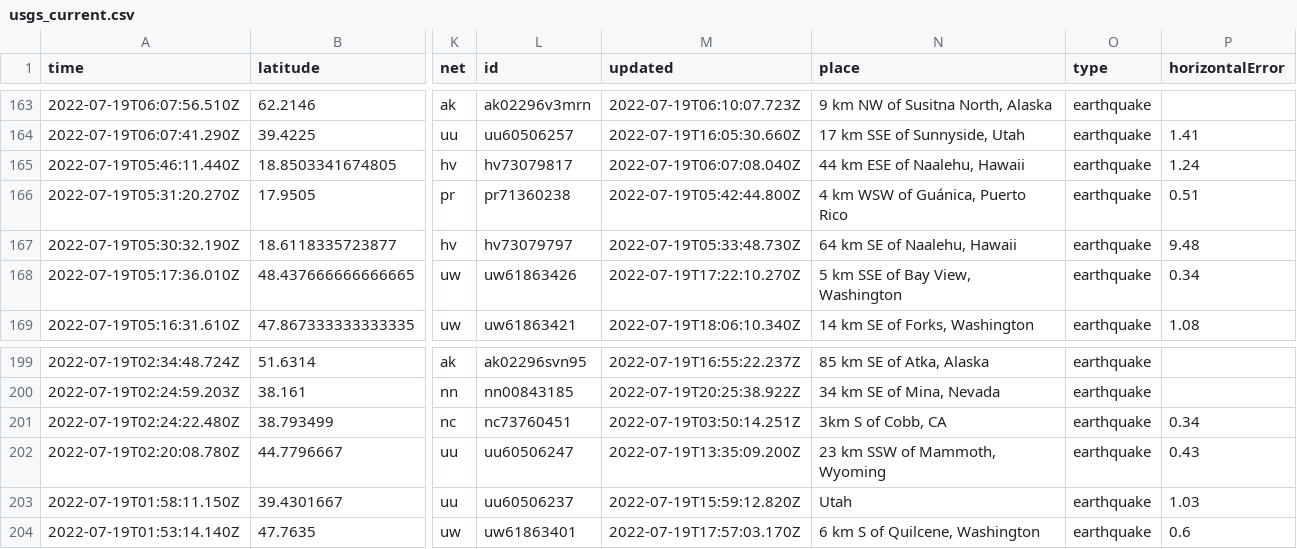
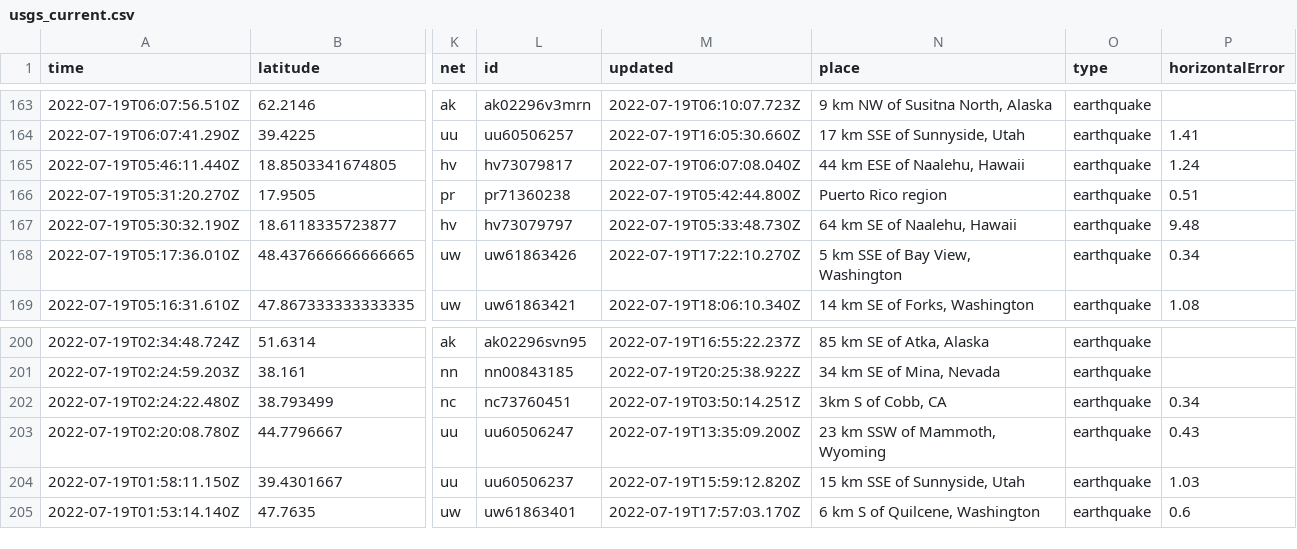
Before and after one commit to mattrehbein/nicar22-github-actions, a CSV file: usgs_current.csv, drawn as a sheet; only a part is shown, gaps mark what is left out; addresses are those after the commit; the diff covers the shown part only; the diff names each change by its address in the sheet, - before the commit and + after, or states it on an @@ line.

```diff
--- a/usgs_current.csv
+++ b/usgs_current.csv
-N166 (place): 4 km WSW of Guánica, Puerto Rico
+N166 (place): Puerto Rico region
-N204 (place): Utah
+N204 (place): 15 km SSE of Sunnyside, Utah
```
Also changed, not shown: 1 added row, 2 removed rows and 10 edited cells elsewhere in this file.
